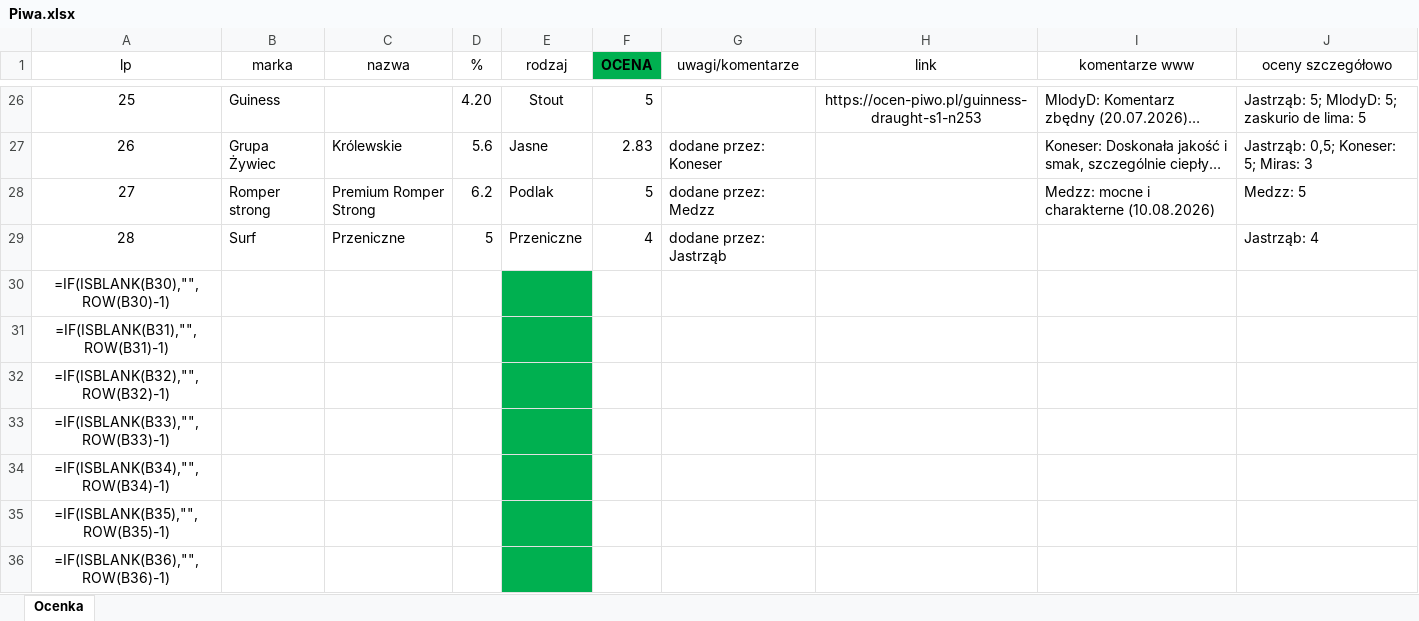
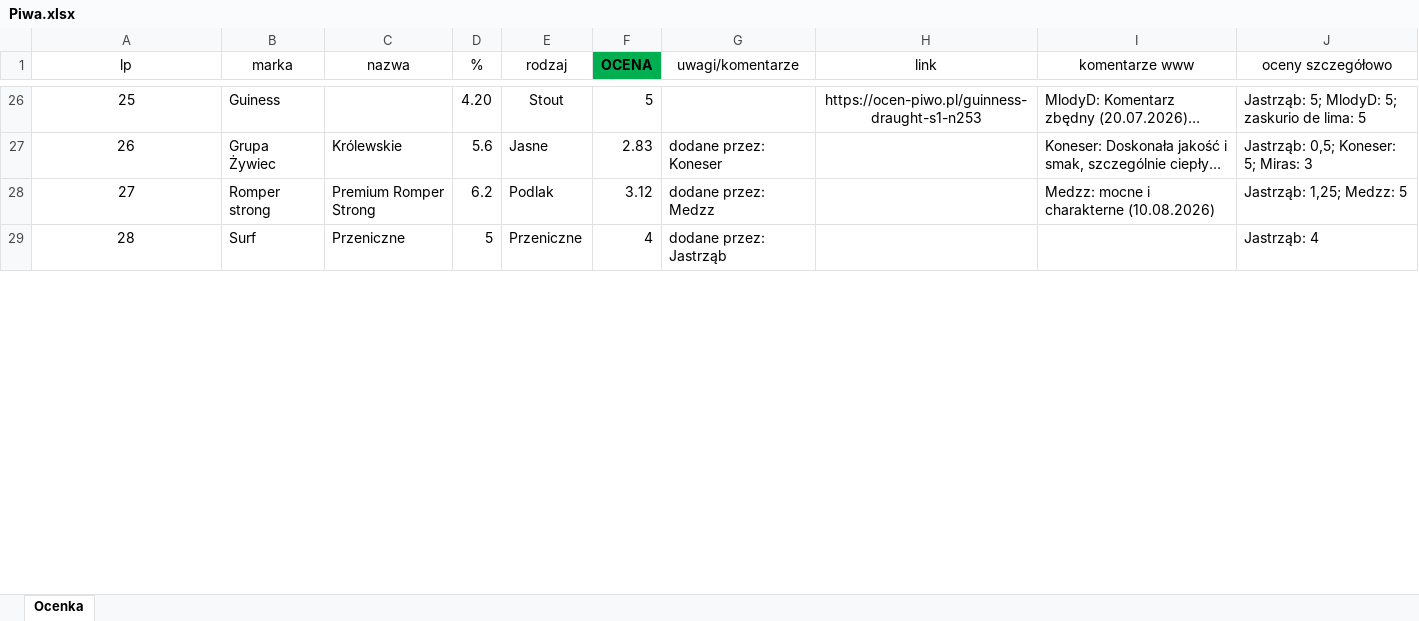
Before and after one commit to dawidbud/ranking-piw, an Excel workbook: Piwa.xlsx, sheet Ocenka, drawn as a sheet; only a part is shown, gaps mark what is left out; long unchanged cells end in …; values as stored, in another font and other column widths than the file's, no borders; formulas without a stored value are shown as written; removed rows and columns are numbered as before the commit, all else as after; the diff covers the shown part only; the diff names each change by its address in the sheet, - before the commit and + after, or states it on an @@ line.

```diff
--- a/Piwa.xlsx (sheet Ocenka)
+++ b/Piwa.xlsx (sheet Ocenka)
-F28 (OCENA): 5
+F28 (OCENA): 3.12
-J28 (oceny szczegółowo): Medzz: 5
+J28 (oceny szczegółowo): Jastrząb: 1,25; Medzz: 5
-row 30: =IF(ISBLANK(B30),"",ROW(B30)-1)
-row 31: =IF(ISBLANK(B31),"",ROW(B31)-1)
-row 32: =IF(ISBLANK(B32),"",ROW(B32)-1)
-row 33: =IF(ISBLANK(B33),"",ROW(B33)-1)
-row 34: =IF(ISBLANK(B34),"",ROW(B34)-1)
-row 35: =IF(ISBLANK(B35),"",ROW(B35)-1)
-row 36: =IF(ISBLANK(B36),"",ROW(B36)-1)
```
Also changed, not shown: 8 added rows, 1 removed row and 2 edited cells elsewhere in this sheet, 1 other file.
